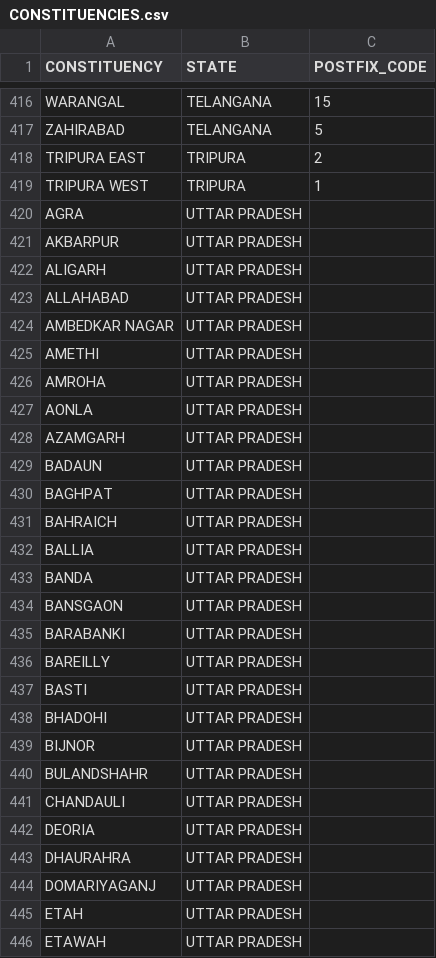
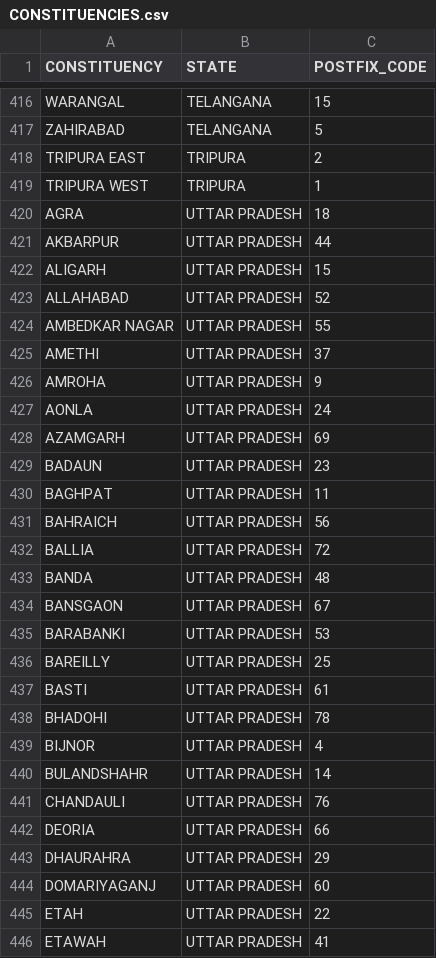
Before and after one commit to rahulakkina/LoksabhaElectionCaseStudy-2019, a CSV file: datasets/input/CONSTITUENCIES.csv, drawn as a sheet; only a part is shown, gaps mark what is left out; the diff covers the shown part only.

Commit message:
Added new data for education related analysis.

```diff
--- a/datasets/input/CONSTITUENCIES.csv
+++ b/datasets/input/CONSTITUENCIES.csv
@@ -419,28 +419,28 @@ TRIPURA EAST,TRIPURA,2
 TRIPURA WEST,TRIPURA,1
-AGRA,UTTAR PRADESH,
-AKBARPUR,UTTAR PRADESH,
-ALIGARH,UTTAR PRADESH,
-ALLAHABAD,UTTAR PRADESH,
-AMBEDKAR NAGAR,UTTAR PRADESH,
-AMETHI,UTTAR PRADESH,
-AMROHA,UTTAR PRADESH,
-AONLA,UTTAR PRADESH,
-AZAMGARH,UTTAR PRADESH,
-BADAUN,UTTAR PRADESH,
-BAGHPAT,UTTAR PRADESH,
-BAHRAICH,UTTAR PRADESH,
-BALLIA,UTTAR PRADESH,
-BANDA,UTTAR PRADESH,
-BANSGAON,UTTAR PRADESH,
-BARABANKI,UTTAR PRADESH,
-BAREILLY,UTTAR PRADESH,
-BASTI,UTTAR PRADESH,
-BHADOHI,UTTAR PRADESH,
-BIJNOR,UTTAR PRADESH,
-BULANDSHAHR,UTTAR PRADESH,
-CHANDAULI,UTTAR PRADESH,
-DEORIA,UTTAR PRADESH,
-DHAURAHRA,UTTAR PRADESH,
-DOMARIYAGANJ,UTTAR PRADESH,
-ETAH,UTTAR PRADESH,
-ETAWAH,UTTAR PRADESH,
+AGRA,UTTAR PRADESH,18
+AKBARPUR,UTTAR PRADESH,44
+ALIGARH,UTTAR PRADESH,15
+ALLAHABAD,UTTAR PRADESH,52
+AMBEDKAR NAGAR,UTTAR PRADESH,55
+AMETHI,UTTAR PRADESH,37
+AMROHA,UTTAR PRADESH,9
+AONLA,UTTAR PRADESH,24
+AZAMGARH,UTTAR PRADESH,69
+BADAUN,UTTAR PRADESH,23
+BAGHPAT,UTTAR PRADESH,11
+BAHRAICH,UTTAR PRADESH,56
+BALLIA,UTTAR PRADESH,72
+BANDA,UTTAR PRADESH,48
+BANSGAON,UTTAR PRADESH,67
+BARABANKI,UTTAR PRADESH,53
+BAREILLY,UTTAR PRADESH,25
+BASTI,UTTAR PRADESH,61
+BHADOHI,UTTAR PRADESH,78
+BIJNOR,UTTAR PRADESH,4
+BULANDSHAHR,UTTAR PRADESH,14
+CHANDAULI,UTTAR PRADESH,76
+DEORIA,UTTAR PRADESH,66
+DHAURAHRA,UTTAR PRADESH,29
+DOMARIYAGANJ,UTTAR PRADESH,60
+ETAH,UTTAR PRADESH,22
+ETAWAH,UTTAR PRADESH,41
```
Also changed, not shown: 52 edited cells elsewhere in this file.
